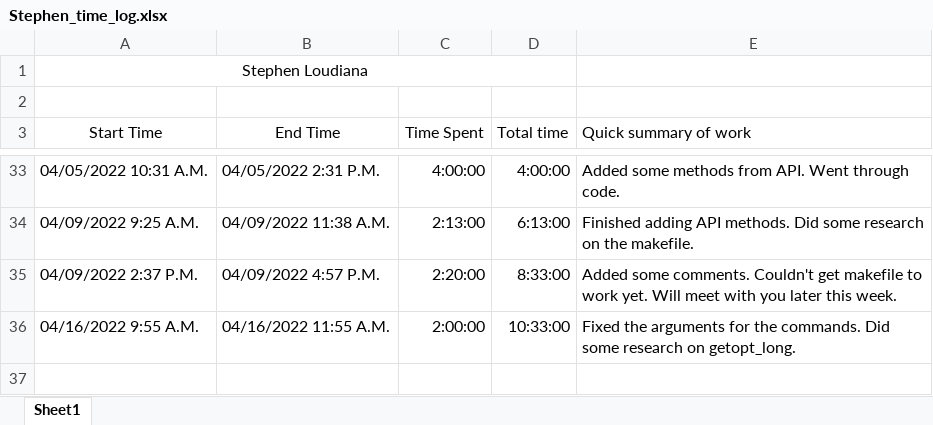
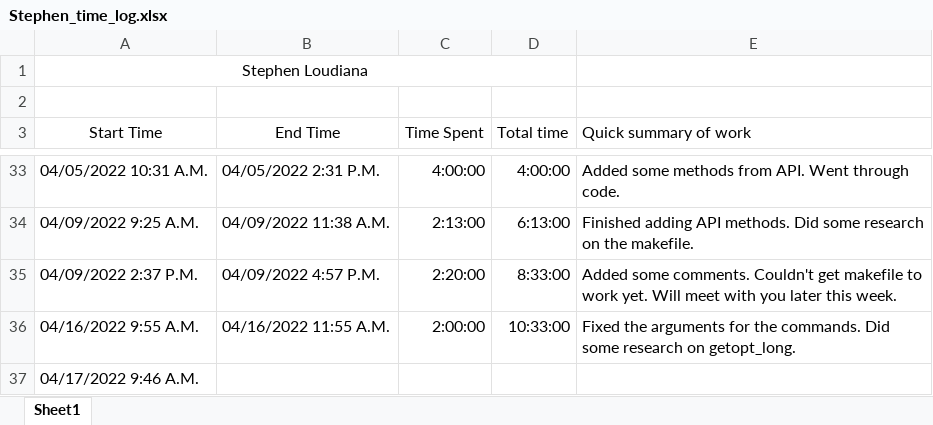
Before and after one commit to KvanQuilst/NetBSD-WifiBrowser, an Excel workbook: docs/time_logs/Stephen_time_log.xlsx, sheet Sheet1, drawn as a sheet; only a part is shown, gaps mark what is left out; values as stored, in another font and other column widths than the file's, no borders; the diff names each change by its address in the sheet, - before the commit and + after, or states it on an @@ line.

Commit message:
stephen: clock in

```diff
--- a/docs/time_logs/Stephen_time_log.xlsx (sheet Sheet1)
+++ b/docs/time_logs/Stephen_time_log.xlsx (sheet Sheet1)
+row 37: 04/17/2022 9:46 A.M.
```
